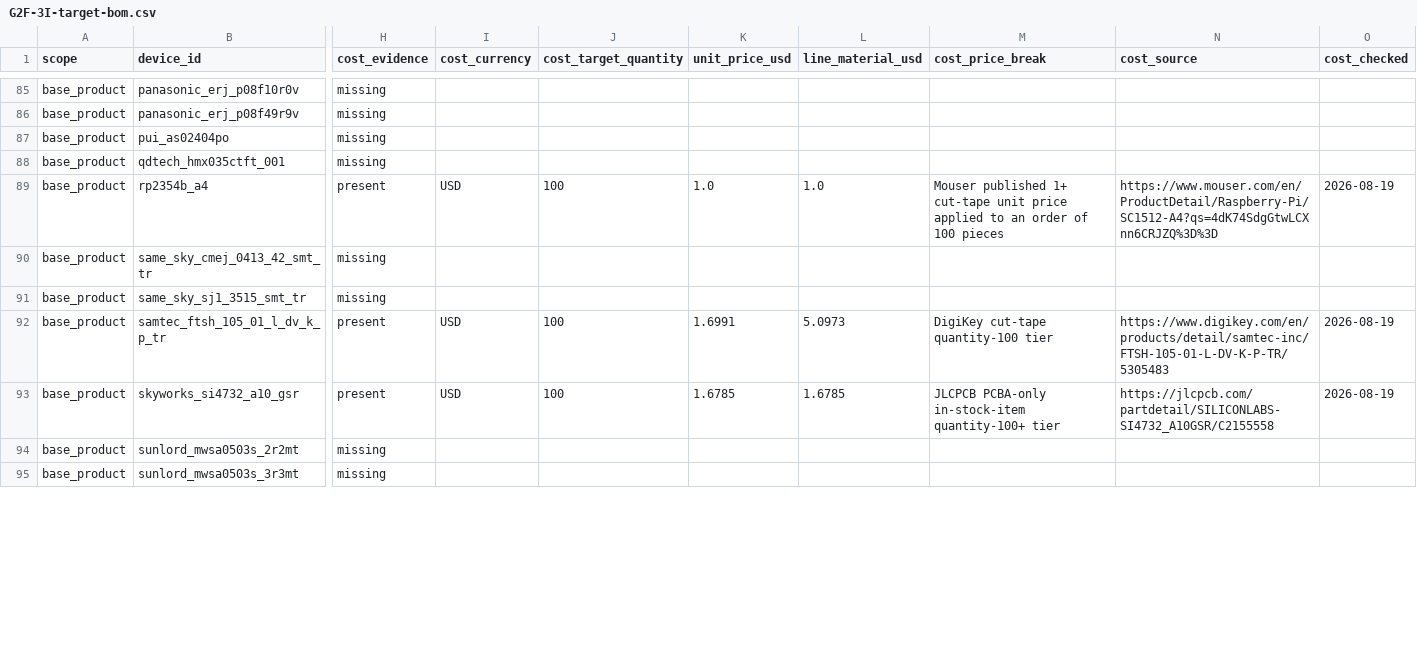
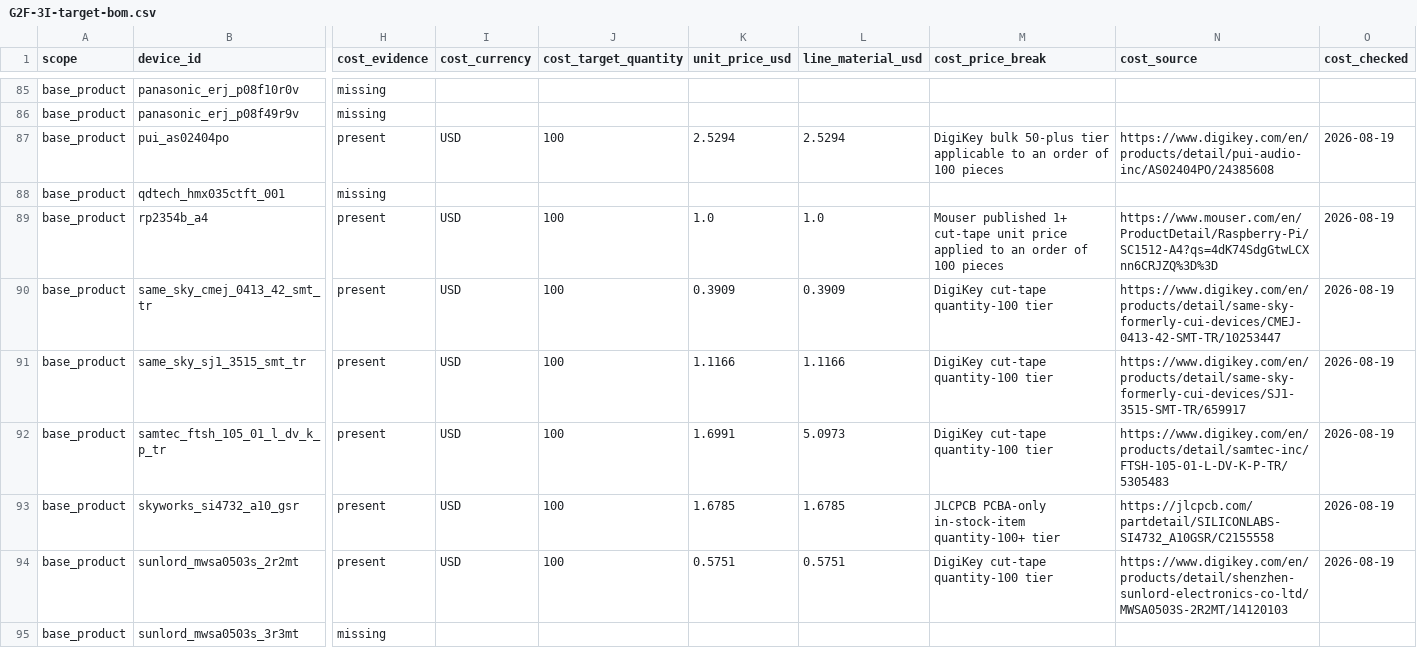
Before and after one commit to anton-vinogradov/esp32-leshy2, a CSV file: docs/review/components/generated/G2F-3I-target-bom.csv, drawn as a sheet; only a part is shown, gaps mark what is left out; the diff covers the shown part only; the diff names each change by its address in the sheet, - before the commit and + after, or states it on an @@ line.

Commit message:
docs: review sixth component cost batch

```diff
--- a/docs/review/components/generated/G2F-3I-target-bom.csv
+++ b/docs/review/components/generated/G2F-3I-target-bom.csv
-H87 (cost_evidence): missing
+H87 (cost_evidence): present
-I87 (cost_currency): (empty)
+I87 (cost_currency): USD
-J87 (cost_target_quantity): (empty)
+J87 (cost_target_quantity): 100
-K87 (unit_price_usd): (empty)
+K87 (unit_price_usd): 2.5294
-L87 (line_material_usd): (empty)
+L87 (line_material_usd): 2.5294
-M87 (cost_price_break): (empty)
+M87 (cost_price_break): DigiKey bulk 50-plus tier applicable to an order of 100 pieces
-N87 (cost_source): (empty)
+N87 (cost_source): https://www.digikey.com/en/products/detail/pui-audio-inc/AS02404PO/24385608
-O87 (cost_checked): (empty)
+O87 (cost_checked): 2026-08-19
-H90:H91 (cost_evidence): missing
+H90:H91 (cost_evidence): present
-I90:I91 (cost_currency): (empty)
+I90:I91 (cost_currency): USD
-J90:J91 (cost_target_quantity): (empty)
+J90:J91 (cost_target_quantity): 100
-K90 (unit_price_usd): (empty)
+K90 (unit_price_usd): 0.3909
-L90 (line_material_usd): (empty)
+L90 (line_material_usd): 0.3909
-M90:M91 (cost_price_break): (empty)
+M90:M91 (cost_price_break): DigiKey cut-tape quantity-100 tier
-N90 (cost_source): (empty)
+N90 (cost_source): https://www.digikey.com/en/products/detail/same-sky-formerly-cui-devices/CMEJ-0413-42-SMT-TR/10253447
-O90:O91 (cost_checked): (empty)
+O90:O91 (cost_checked): 2026-08-19
-K91 (unit_price_usd): (empty)
+K91 (unit_price_usd): 1.1166
-L91 (line_material_usd): (empty)
+L91 (line_material_usd): 1.1166
-N91 (cost_source): (empty)
+N91 (cost_source): https://www.digikey.com/en/products/detail/same-sky-formerly-cui-devices/SJ1-3515-SMT-TR/659917
-H94 (cost_evidence): missing
+H94 (cost_evidence): present
-I94 (cost_currency): (empty)
+I94 (cost_currency): USD
-J94 (cost_target_quantity): (empty)
+J94 (cost_target_quantity): 100
-K94 (unit_price_usd): (empty)
+K94 (unit_price_usd): 0.5751
-L94 (line_material_usd): (empty)
+L94 (line_material_usd): 0.5751
-M94 (cost_price_break): (empty)
+M94 (cost_price_break): DigiKey cut-tape quantity-100 tier
-N94 (cost_source): (empty)
+N94 (cost_source): https://www.digikey.com/en/products/detail/shenzhen-sunlord-electronics-co-ltd/MWSA0503S-2R2MT/14120103
-O94 (cost_checked): (empty)
+O94 (cost_checked): 2026-08-19
```
Also changed, not shown: 96 edited cells elsewhere in this file, 24 other files.
